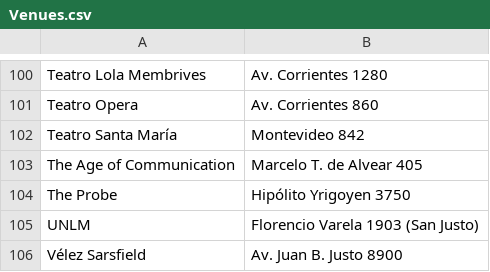
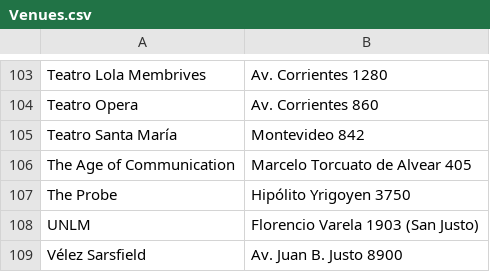
Before and after one commit to juaninatali/90sDiaryViewer, a CSV file: source/Venues.csv, drawn as a sheet; only a part is shown, gaps mark what is left out; the diff covers the shown part only.

```diff
--- a/source/Venues.csv
+++ b/source/Venues.csv
@@ -102,3 +105,3 @@ Teatro Opera,Av. Corrientes 860
 Teatro Santa María,Montevideo 842
-The Age of Communication,Marcelo T. de Alvear 405
+The Age of Communication,Marcelo Torcuato de Alvear 405
 The Probe,Hipólito Yrigoyen 3750
```
Also changed, not shown: 3 added rows and 5 edited cells elsewhere in this file, data/diary.csv, 5 other files.
